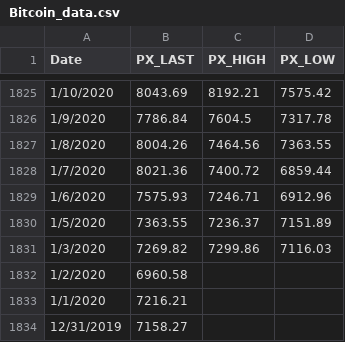
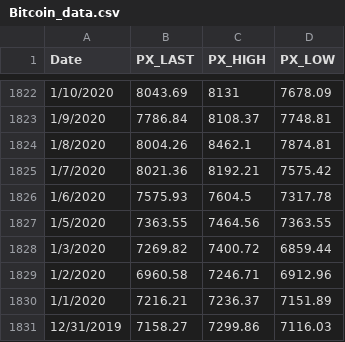
Before and after one commit to ShaneRand/project-4, a CSV file: Bitcoin_data.csv, drawn as a sheet; only a part is shown, gaps mark what is left out; the diff covers the shown part only.

```diff
--- a/Bitcoin_data.csv
+++ b/Bitcoin_data.csv
@@ -1825,10 +1822,10 @@
-1/10/2020,8043.69,8192.21,7575.42
-1/9/2020,7786.84,7604.5,7317.78
-1/8/2020,8004.26,7464.56,7363.55
-1/7/2020,8021.36,7400.72,6859.44
-1/6/2020,7575.93,7246.71,6912.96
-1/5/2020,7363.55,7236.37,7151.89
-1/3/2020,7269.82,7299.86,7116.03
-1/2/2020,6960.58,,
-1/1/2020,7216.21,,
-12/31/2019,7158.27,,
+1/10/2020,8043.69,8131,7678.09
+1/9/2020,7786.84,8108.37,7748.81
+1/8/2020,8004.26,8462.1,7874.81
+1/7/2020,8021.36,8192.21,7575.42
+1/6/2020,7575.93,7604.5,7317.78
+1/5/2020,7363.55,7464.56,7363.55
+1/3/2020,7269.82,7400.72,6859.44
+1/2/2020,6960.58,7246.71,6912.96
+1/1/2020,7216.21,7236.37,7151.89
+12/31/2019,7158.27,7299.86,7116.03
```
Also changed, not shown: 3 removed rows and 28 edited cells elsewhere in this file.
